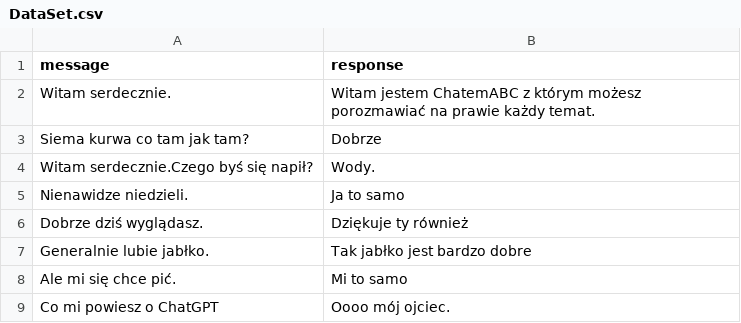
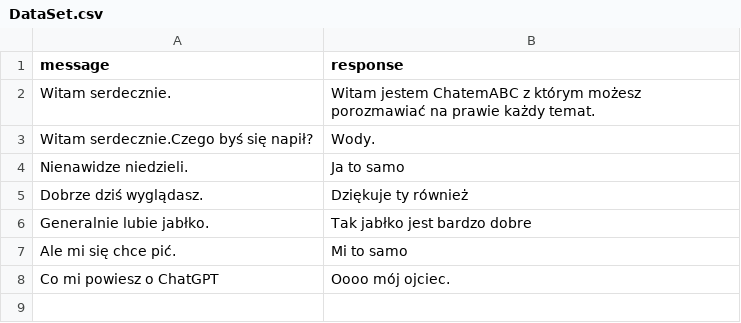
Before and after one commit to WlodaRtkp/SmallAIchat, a CSV file: DataSet.csv, drawn as a sheet.

Commit message:
DataSet.csv

```diff
--- a/DataSet.csv
+++ b/DataSet.csv
@@ -2,3 +2,2 @@ message,response
 Witam serdecznie.,Witam jestem ChatemABC z którym możesz porozmawiać na prawie każdy temat.
-Siema kurwa co tam jak tam?,Dobrze
 Witam serdecznie.Czego byś się napił?,Wody.
```
